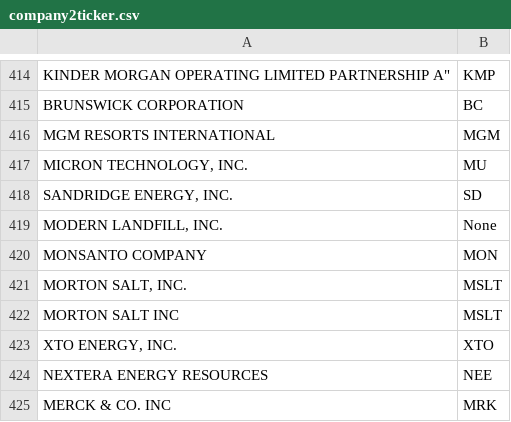
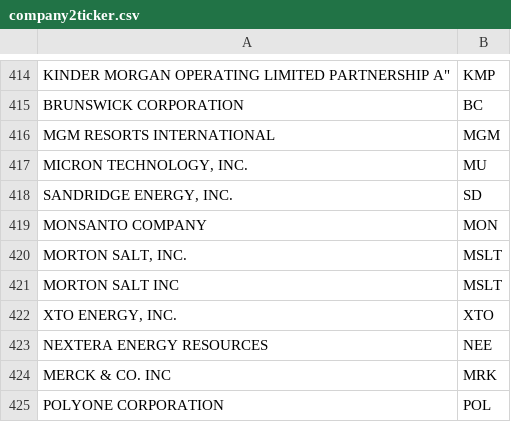
Before and after one commit to umdfiresa2024/research-lobbying, a CSV file: finaldatasets/2. generate tickers/company2ticker.csv, drawn as a sheet; only a part is shown, gaps mark what is left out; the shorter side is filled out with more unchanged rows.

```diff
--- a/finaldatasets/2. generate tickers/company2ticker.csv
+++ b/finaldatasets/2. generate tickers/company2ticker.csv
@@ -418,3 +418,2 @@ MGM RESORTS INTERNATIONAL, MGM
 "SANDRIDGE ENERGY, INC.", SD
-"MODERN LANDFILL, INC.", None
 MONSANTO COMPANY, MON
```
Also changed, not shown: finaldatasets/2. generate tickers/SummedGHGs.csv, finaldatasets/3. join naics with ghgs/naics_ghgs.csv, 19 other files.
